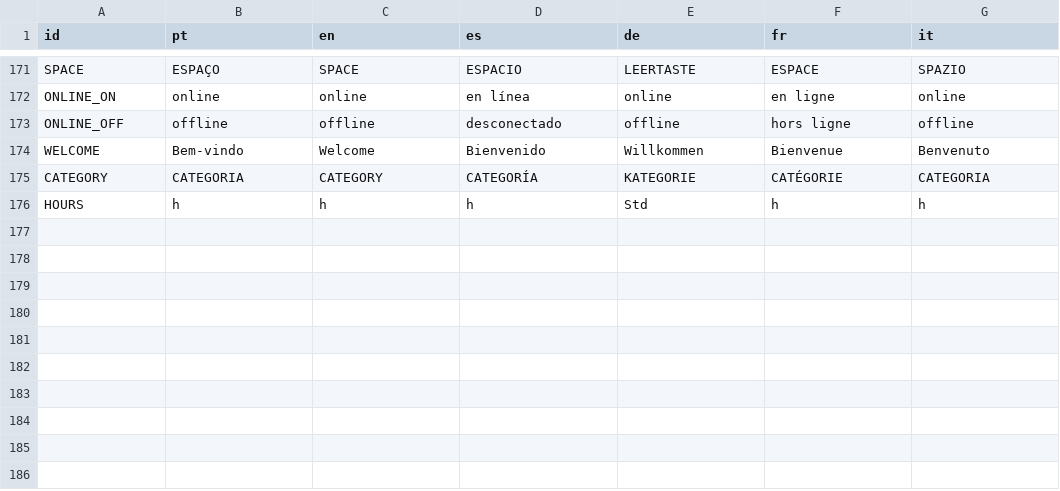
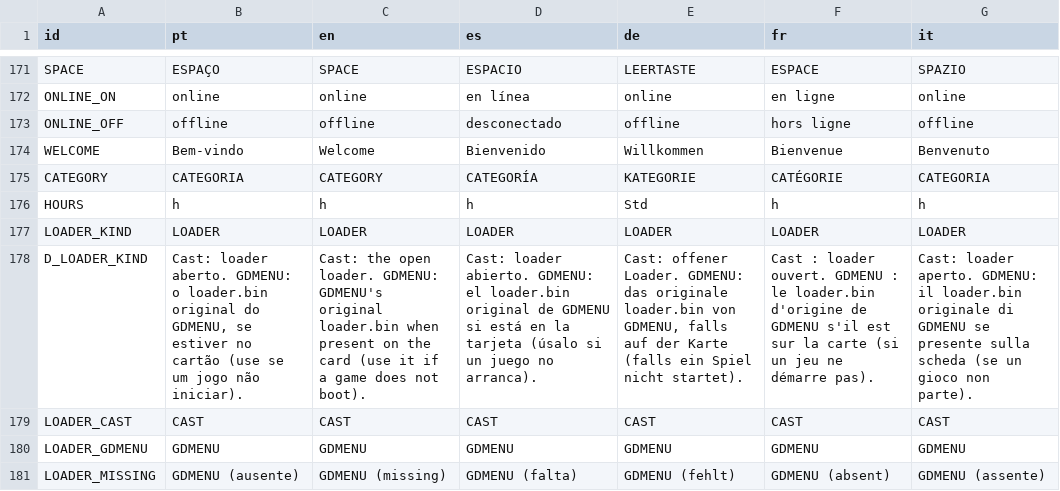
Before and after one commit to hudsonbrendon/castmenu, a TSV file: assets/lang/strings.tsv, drawn as a sheet; only a part is shown, gaps mark what is left out; the diff names each change by its address in the sheet, - before the commit and + after, or states it on an @@ line.

```diff
--- a/assets/lang/strings.tsv
+++ b/assets/lang/strings.tsv
+row 177: LOADER_KIND | LOADER | LOADER | LOADER | LOADER | LOADER | LOADER
+row 178: D_LOADER_KIND | Cast: loader aberto. GDMENU: o loader.bin original do GDMENU, se estiver no cartão (use se um jogo não iniciar). | Cast: the open loader. GDMENU: GDMENU's original loader.bin when present on the card (use it if a game does not boot). | Cast: loader abierto. GDMENU: el loader.bin original de GDMENU si está en la tarjeta (úsalo si un juego no arranca). | Cast: offener Loader. GDMENU: das originale loader.bin von GDMENU, falls auf der Karte (falls ein Spiel nicht startet). | Cast : loader ouvert. GDMENU : le loader.bin d'origine de GDMENU s'il est sur la carte (si un jeu ne démarre pas). | Cast: loader aperto. GDMENU: il loader.bin originale di GDMENU se presente sulla scheda (se un gioco non parte).
+row 179: LOADER_CAST | CAST | CAST | CAST | CAST | CAST | CAST
+row 180: LOADER_GDMENU | GDMENU | GDMENU | GDMENU | GDMENU | GDMENU | GDMENU
+row 181: LOADER_MISSING | GDMENU (ausente) | GDMENU (missing) | GDMENU (falta) | GDMENU (fehlt) | GDMENU (absent) | GDMENU (assente)
```
Also changed, not shown: 8 other files.
